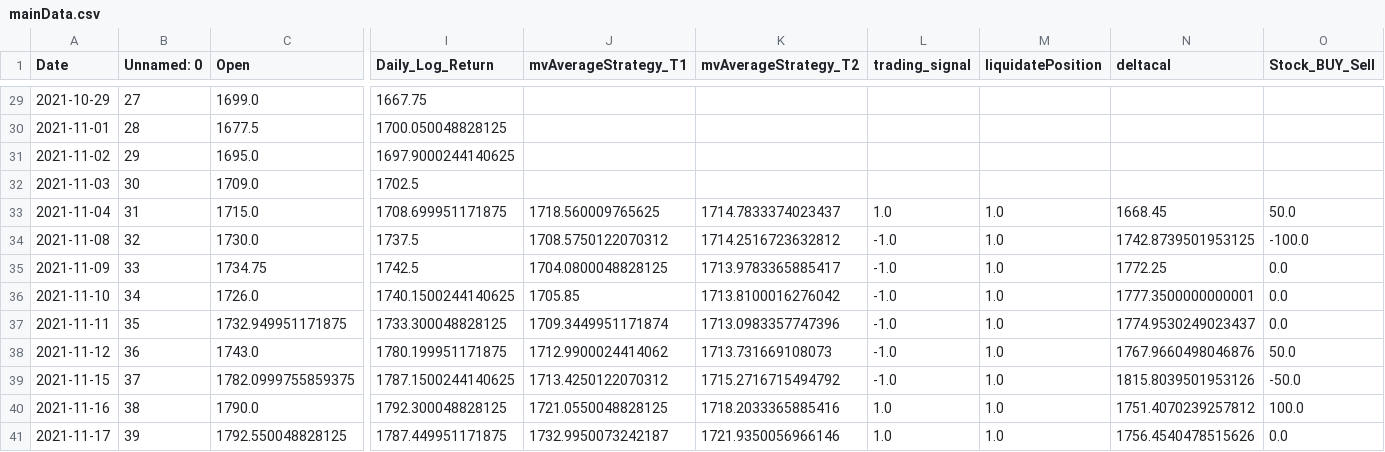
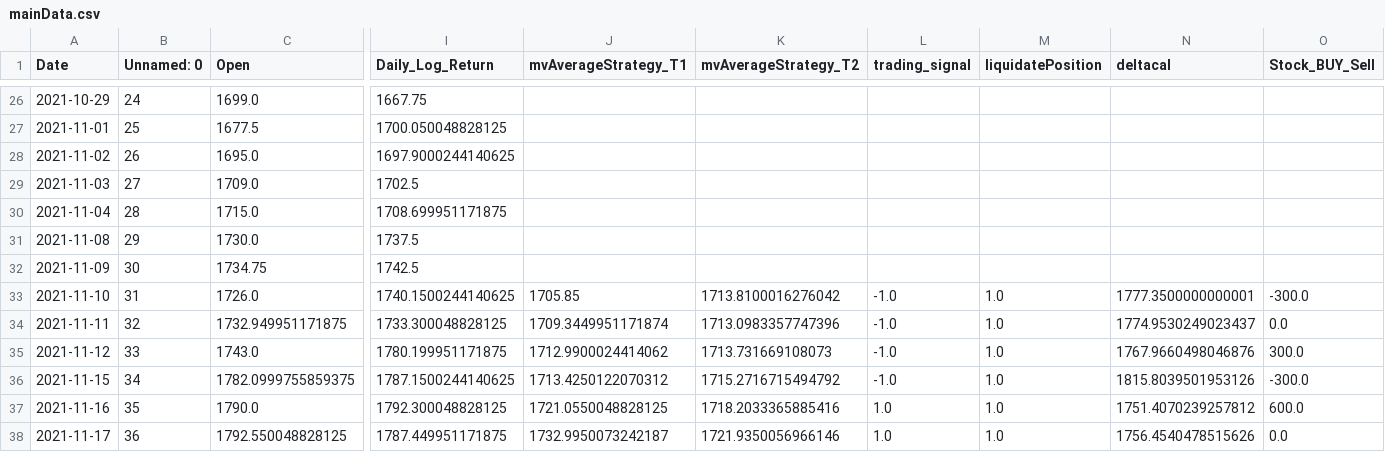
Before and after one commit to ankitrawat85/QuantStrategies, a CSV file: self/upwork/nadid/mainData.csv, drawn as a sheet; only a part is shown, gaps mark what is left out; addresses are those after the commit; the diff covers the shown part only; the diff names each change by its address in the sheet, - before the commit and + after, or states it on an @@ line.

```diff
--- a/self/upwork/nadid/mainData.csv
+++ b/self/upwork/nadid/mainData.csv
-B26 (Unnamed: 0): 27
+B26 (Unnamed: 0): 24
-B27 (Unnamed: 0): 28
+B27 (Unnamed: 0): 25
-B28 (Unnamed: 0): 29
+B28 (Unnamed: 0): 26
-B29 (Unnamed: 0): 30
+B29 (Unnamed: 0): 27
-B30 (Unnamed: 0): 31
+B30 (Unnamed: 0): 28
-J30 (mvAverageStrategy_T1): 1718.560009765625
+J30 (mvAverageStrategy_T1): (empty)
-K30 (mvAverageStrategy_T2): 1714.7833374023437
+K30 (mvAverageStrategy_T2): (empty)
-L30 (trading_signal): 1.0
+L30 (trading_signal): (empty)
-M30:M32 (liquidatePosition): 1.0
+M30:M32 (liquidatePosition): (empty)
-N30 (deltacal): 1668.45
+N30 (deltacal): (empty)
-O30 (Stock_BUY_Sell): 50.0
+O30 (Stock_BUY_Sell): (empty)
-B31 (Unnamed: 0): 32
+B31 (Unnamed: 0): 29
-J31 (mvAverageStrategy_T1): 1708.5750122070312
+J31 (mvAverageStrategy_T1): (empty)
-K31 (mvAverageStrategy_T2): 1714.2516723632812
+K31 (mvAverageStrategy_T2): (empty)
-L31:L32 (trading_signal): -1.0
+L31:L32 (trading_signal): (empty)
-N31 (deltacal): 1742.8739501953125
+N31 (deltacal): (empty)
-O31 (Stock_BUY_Sell): -100.0
+O31 (Stock_BUY_Sell): (empty)
-B32 (Unnamed: 0): 33
+B32 (Unnamed: 0): 30
-J32 (mvAverageStrategy_T1): 1704.0800048828125
+J32 (mvAverageStrategy_T1): (empty)
-K32 (mvAverageStrategy_T2): 1713.9783365885417
+K32 (mvAverageStrategy_T2): (empty)
-N32 (deltacal): 1772.25
+N32 (deltacal): (empty)
-O32 (Stock_BUY_Sell): 0.0
+O32 (Stock_BUY_Sell): (empty)
-B33 (Unnamed: 0): 34
+B33 (Unnamed: 0): 31
-O33 (Stock_BUY_Sell): 0.0
+O33 (Stock_BUY_Sell): -300.0
-B34 (Unnamed: 0): 35
+B34 (Unnamed: 0): 32
-B35 (Unnamed: 0): 36
+B35 (Unnamed: 0): 33
-O35 (Stock_BUY_Sell): 50.0
+O35 (Stock_BUY_Sell): 300.0
-B36 (Unnamed: 0): 37
+B36 (Unnamed: 0): 34
-O36 (Stock_BUY_Sell): -50.0
+O36 (Stock_BUY_Sell): -300.0
-B37 (Unnamed: 0): 38
+B37 (Unnamed: 0): 35
-O37 (Stock_BUY_Sell): 100.0
+O37 (Stock_BUY_Sell): 600.0
-B38 (Unnamed: 0): 39
+B38 (Unnamed: 0): 36
```
Also changed, not shown: 3 added rows, 3 removed rows and 60 edited cells elsewhere in this file, self/upwork/nadid/Realised_PNL.csv, self/upwork/nadid/infy_realtime.csv, 28 other files.
